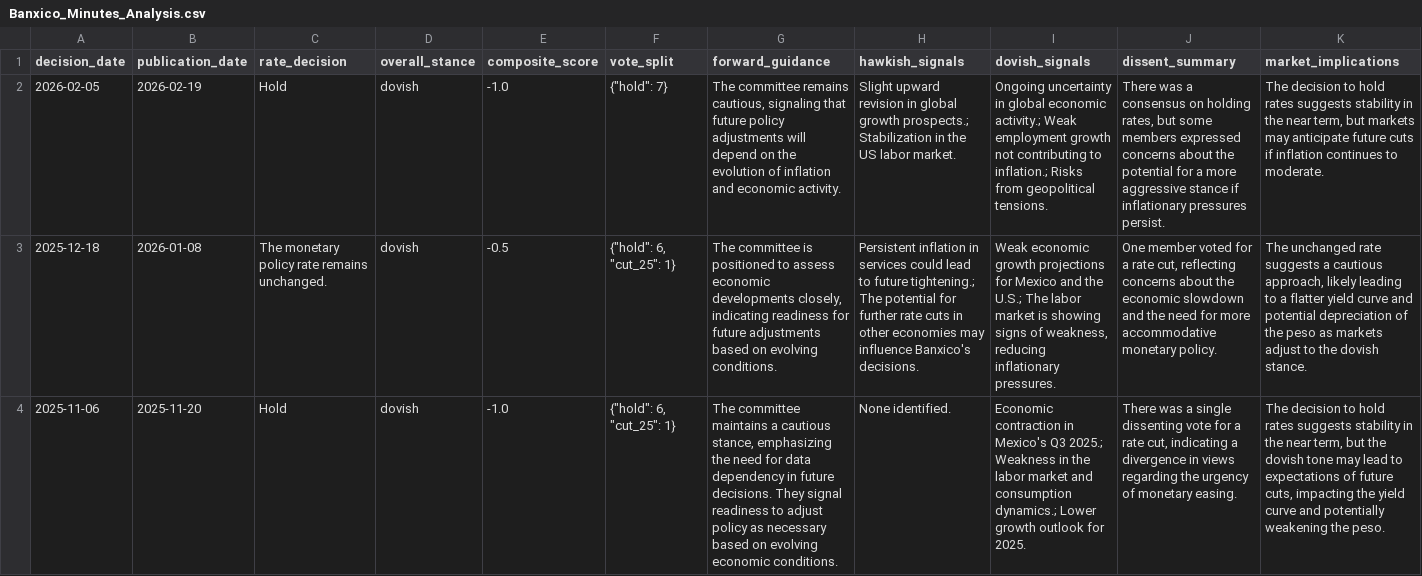
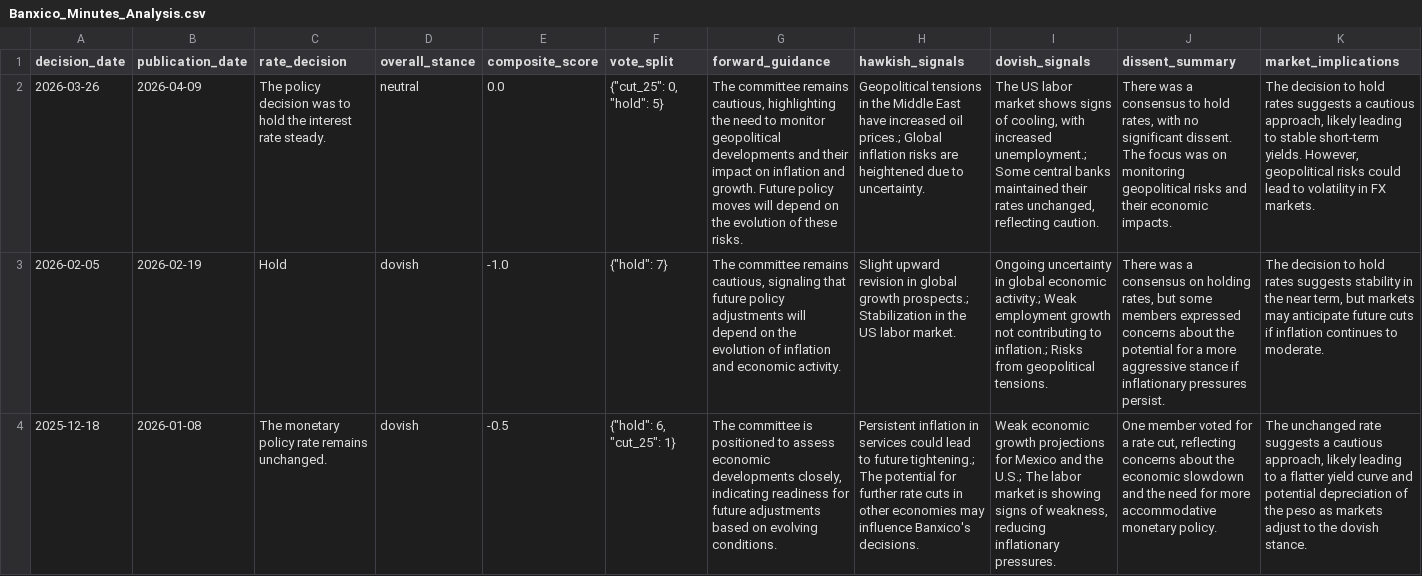
Before and after one commit to adentler1/MonitoringMexico, a CSV file: Banxico_Minutes_Analysis.csv, drawn as a sheet; only a part is shown; the shorter side is filled out with more unchanged rows; the diff names each change by its address in the sheet, - before the commit and + after, or states it on an @@ line.

Commit message:
Update Banxico_Minutes_Analysis.csv - 2026-04-11

```diff
--- a/Banxico_Minutes_Analysis.csv
+++ b/Banxico_Minutes_Analysis.csv
+row 2: 2026-03-26 | 2026-04-09 | The policy decision was to hold the interest rate steady. | neutral | 0.0 | {"cut_25": 0, "hold": 5} | The committee remains cautious, highlighting the need to monitor geopolitical developments and their impact on inflation and growth. Future policy moves will depend on the evolution of these risks. | Geopolitical tensions in the Middle East have increased oil prices.; Global inflation risks are heightened due to uncertainty. | The US labor market shows signs of cooling, with increased unemployment.; Some central banks maintained their rates unchanged, reflecting caution. | There was a consensus to hold rates, with no significant dissent. The focus was on monitoring geopolitical risks and their economic impacts. | The decision to hold rates suggests a cautious approach, likely leading to stable short-term yields. However, geopolitical risks could lead to volatility in FX markets.
```
